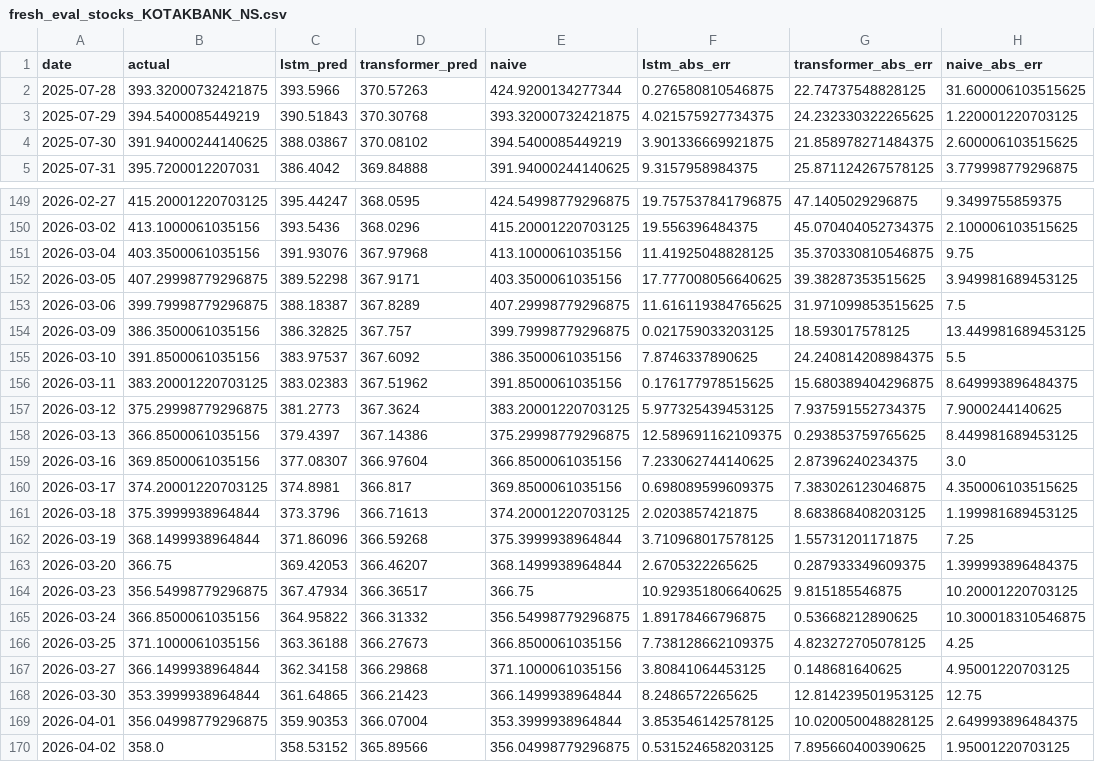
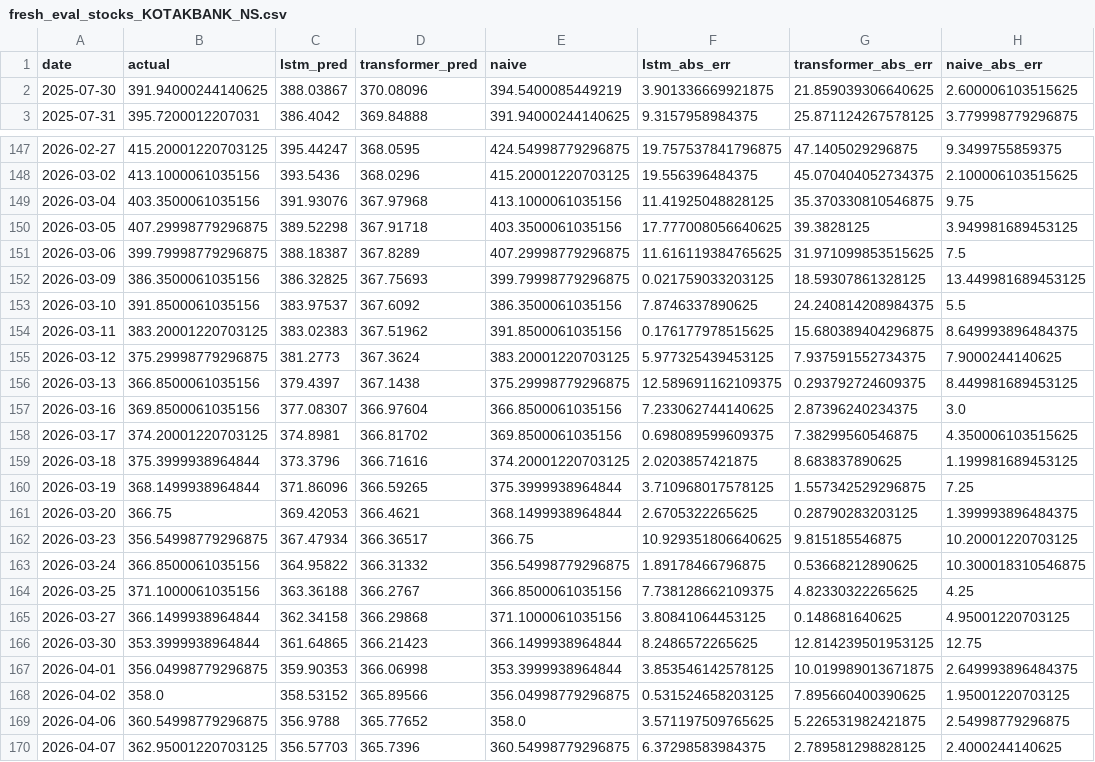
Before and after one commit to Abhishek1187/Smart-Stock-Prediction, a CSV file: backend/stockproject/predictor/models/fresh_eval_stocks_KOTAKBANK_NS.csv, drawn as a sheet; only a part is shown, gaps mark what is left out; the shorter side is filled out with more unchanged rows; the diff covers the shown part only.

```diff
--- a/backend/stockproject/predictor/models/fresh_eval_stocks_KOTAKBANK_NS.csv
+++ b/backend/stockproject/predictor/models/fresh_eval_stocks_KOTAKBANK_NS.csv
@@ -1,5 +1,3 @@
 date,actual,lstm_pred,transformer_pred,naive,lstm_abs_err,transformer_abs_err,naive_abs_err
-2025-07-28,393.32000732421875,393.5966,370.57263,424.9200134277344,0.276580810546875,22.74737548828125,31.600006103515625
-2025-07-29,394.5400085449219,390.51843,370.30768,393.32000732421875,4.021575927734375,24.232330322265625,1.220001220703125
-2025-07-30,391.94000244140625,388.03867,370.08102,394.5400085449219,3.901336669921875,21.858978271484375,2.600006103515625
+2025-07-30,391.94000244140625,388.03867,370.08096,394.5400085449219,3.901336669921875,21.859039306640625,2.600006103515625
 2025-07-31,395.7200012207031,386.4042,369.84888,391.94000244140625,9.3157958984375,25.871124267578125,3.779998779296875
@@ -151,5 +149,5 @@ date,actual,lstm_pred,transformer_pred,naive,lstm_abs_err,transformer_abs_err,na
 2026-03-04,403.3500061035156,391.93076,367.97968,413.1000061035156,11.41925048828125,35.370330810546875,9.75
-2026-03-05,407.29998779296875,389.52298,367.9171,403.3500061035156,17.777008056640625,39.38287353515625,3.949981689453125
+2026-03-05,407.29998779296875,389.52298,367.91718,403.3500061035156,17.777008056640625,39.3828125,3.949981689453125
 2026-03-06,399.79998779296875,388.18387,367.8289,407.29998779296875,11.616119384765625,31.971099853515625,7.5
-2026-03-09,386.3500061035156,386.32825,367.757,399.79998779296875,0.021759033203125,18.593017578125,13.449981689453125
+2026-03-09,386.3500061035156,386.32825,367.75693,399.79998779296875,0.021759033203125,18.59307861328125,13.449981689453125
 2026-03-10,391.8500061035156,383.97537,367.6092,386.3500061035156,7.8746337890625,24.240814208984375,5.5
@@ -157,14 +155,14 @@ date,actual,lstm_pred,transformer_pred,naive,lstm_abs_err,transformer_abs_err,na
 2026-03-12,375.29998779296875,381.2773,367.3624,383.20001220703125,5.977325439453125,7.937591552734375,7.9000244140625
-2026-03-13,366.8500061035156,379.4397,367.14386,375.29998779296875,12.589691162109375,0.293853759765625,8.449981689453125
+2026-03-13,366.8500061035156,379.4397,367.1438,375.29998779296875,12.589691162109375,0.293792724609375,8.449981689453125
 2026-03-16,369.8500061035156,377.08307,366.97604,366.8500061035156,7.233062744140625,2.87396240234375,3.0
-2026-03-17,374.20001220703125,374.8981,366.817,369.8500061035156,0.698089599609375,7.383026123046875,4.350006103515625
-2026-03-18,375.3999938964844,373.3796,366.71613,374.20001220703125,2.0203857421875,8.683868408203125,1.199981689453125
-2026-03-19,368.1499938964844,371.86096,366.59268,375.3999938964844,3.710968017578125,1.55731201171875,7.25
-2026-03-20,366.75,369.42053,366.46207,368.1499938964844,2.6705322265625,0.287933349609375,1.399993896484375
+2026-03-17,374.20001220703125,374.8981,366.81702,369.8500061035156,0.698089599609375,7.38299560546875,4.350006103515625
+2026-03-18,375.3999938964844,373.3796,366.71616,374.20001220703125,2.0203857421875,8.683837890625,1.199981689453125
+2026-03-19,368.1499938964844,371.86096,366.59265,375.3999938964844,3.710968017578125,1.557342529296875,7.25
+2026-03-20,366.75,369.42053,366.4621,368.1499938964844,2.6705322265625,0.28790283203125,1.399993896484375
 2026-03-23,356.54998779296875,367.47934,366.36517,366.75,10.929351806640625,9.815185546875,10.20001220703125
 2026-03-24,366.8500061035156,364.95822,366.31332,356.54998779296875,1.89178466796875,0.53668212890625,10.300018310546875
-2026-03-25,371.1000061035156,363.36188,366.27673,366.8500061035156,7.738128662109375,4.823272705078125,4.25
+2026-03-25,371.1000061035156,363.36188,366.2767,366.8500061035156,7.738128662109375,4.82330322265625,4.25
 2026-03-27,366.1499938964844,362.34158,366.29868,371.1000061035156,3.80841064453125,0.148681640625,4.95001220703125
 2026-03-30,353.3999938964844,361.64865,366.21423,366.1499938964844,8.2486572265625,12.814239501953125,12.75
-2026-04-01,356.04998779296875,359.90353,366.07004,353.3999938964844,3.853546142578125,10.020050048828125,2.649993896484375
+2026-04-01,356.04998779296875,359.90353,366.06998,353.3999938964844,3.853546142578125,10.019989013671875,2.649993896484375
 2026-04-02,358.0,358.53152,365.89566,356.04998779296875,0.531524658203125,7.895660400390625,1.95001220703125
```
Also changed, not shown: 2 added rows and 42 edited cells elsewhere in this file, backend/stockproject/predictor/models/fresh_eval_indices_INDEX_CNXAUTO.csv, backend/stockproject/predictor/models/fresh_eval_stocks_ADANIENT_NS.csv, 19 other files.
